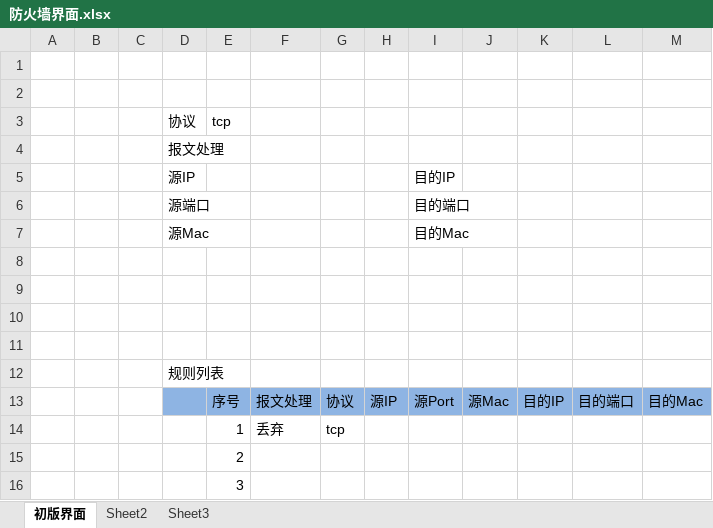
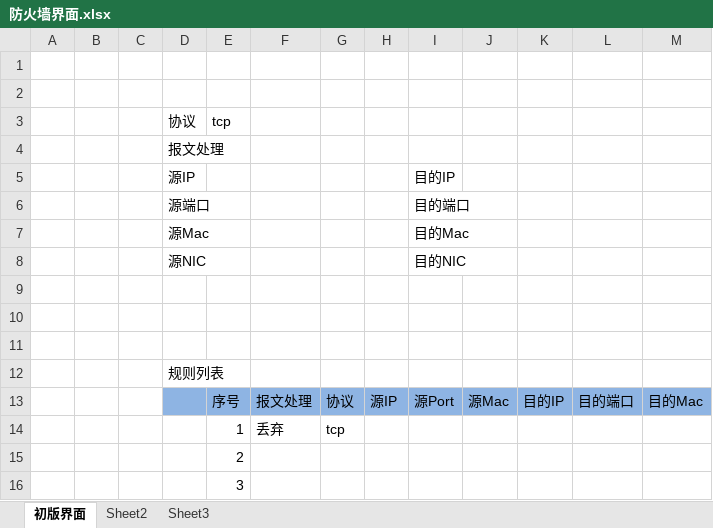
Before and after one commit to wensheng-zhang/JnFirewall, an Excel workbook: 防火墙界面.xlsx, sheet 初版界面, drawn as a sheet; values as stored, in another font and other column widths than the file's, no borders; charts and pictures not drawn; the diff names each change by its address in the sheet, - before the commit and + after, or states it on an @@ line.

Commit message:
追加网卡选择及保存按钮

```diff
--- a/防火墙界面.xlsx (sheet 初版界面)
+++ b/防火墙界面.xlsx (sheet 初版界面)
-row 8: (empty)
+row 8:  |  |  | 源NIC |  |  |  |  | 目的NIC
```
Also changed, not shown: charts or pictures.
